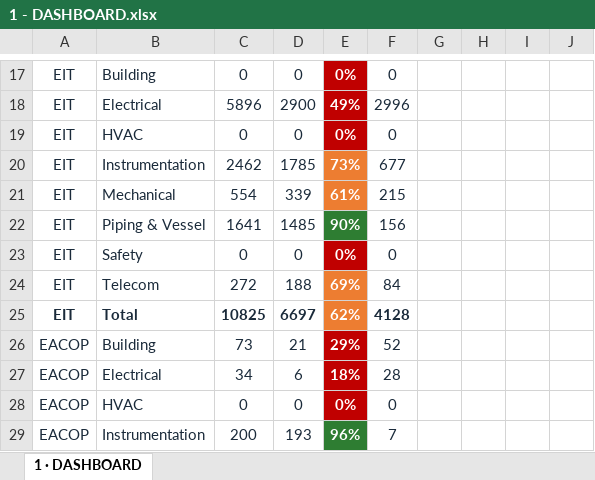
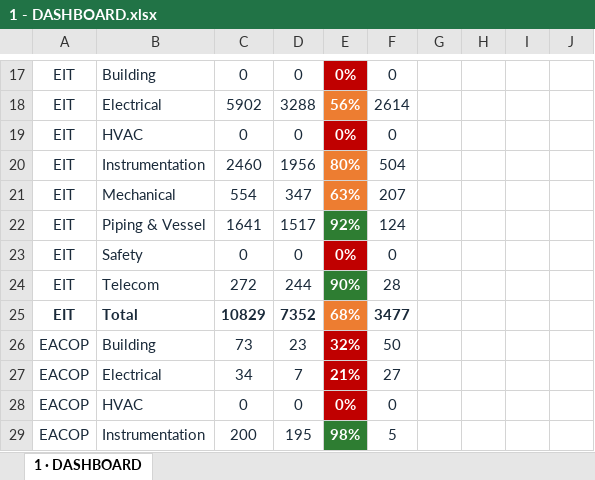
Before and after one commit to Mohamedgawad1/PS5-COMPLETION-PLATFORM, an Excel workbook: EXCEL/1 - DASHBOARD.xlsx, sheet 1 · DASHBOARD, drawn as a sheet; only a part is shown, gaps mark what is left out; values as stored, in another font and other column widths than the file's, no borders; the diff covers the shown part only; the diff names each change by its address in the sheet, - before the commit and + after, or states it on an @@ line.

```diff
--- a/EXCEL/1 - DASHBOARD.xlsx (sheet 1 · DASHBOARD)
+++ b/EXCEL/1 - DASHBOARD.xlsx (sheet 1 · DASHBOARD)
-C18: 5896
+C18: 5902
-D18: 2900
+D18: 3288
-E18: 49%
+E18: 56%
-E18 fill: #C00000
+E18 fill: #ED7D31
-F18: 2996
+F18: 2614
-C20: 2462
+C20: 2460
-D20: 1785
+D20: 1956
-E20: 73%
+E20: 80%
-F20: 677
+F20: 504
-D21: 339
+D21: 347
-E21: 61%
+E21: 63%
-F21: 215
+F21: 207
-D22: 1485
+D22: 1517
-E22: 90%
+E22: 92%
-F22: 156
+F22: 124
-D24: 188
+D24: 244
-E24: 69%
+E24: 90%
-E24 fill: #ED7D31
+E24 fill: #2E7D32
-F24: 84
+F24: 28
-C25: 10825
+C25: 10829
-D25: 6697
+D25: 7352
-E25: 62%
+E25: 68%
-F25: 4128
+F25: 3477
-D26: 21
+D26: 23
-E26: 29%
+E26: 32%
-F26: 52
+F26: 50
-D27: 6
+D27: 7
-E27: 18%
+E27: 21%
-F27: 28
+F27: 27
-D29: 193
+D29: 195
-E29: 96%
+E29: 98%
-F29: 7
+F29: 5
```
Also changed, not shown: 43 edited cells and cell formats elsewhere in this sheet, EXCEL/2 - RFC PROGRESS.xlsx, EXCEL/3 - BLOCKING-REMARKS.xlsx, 8 other files.
